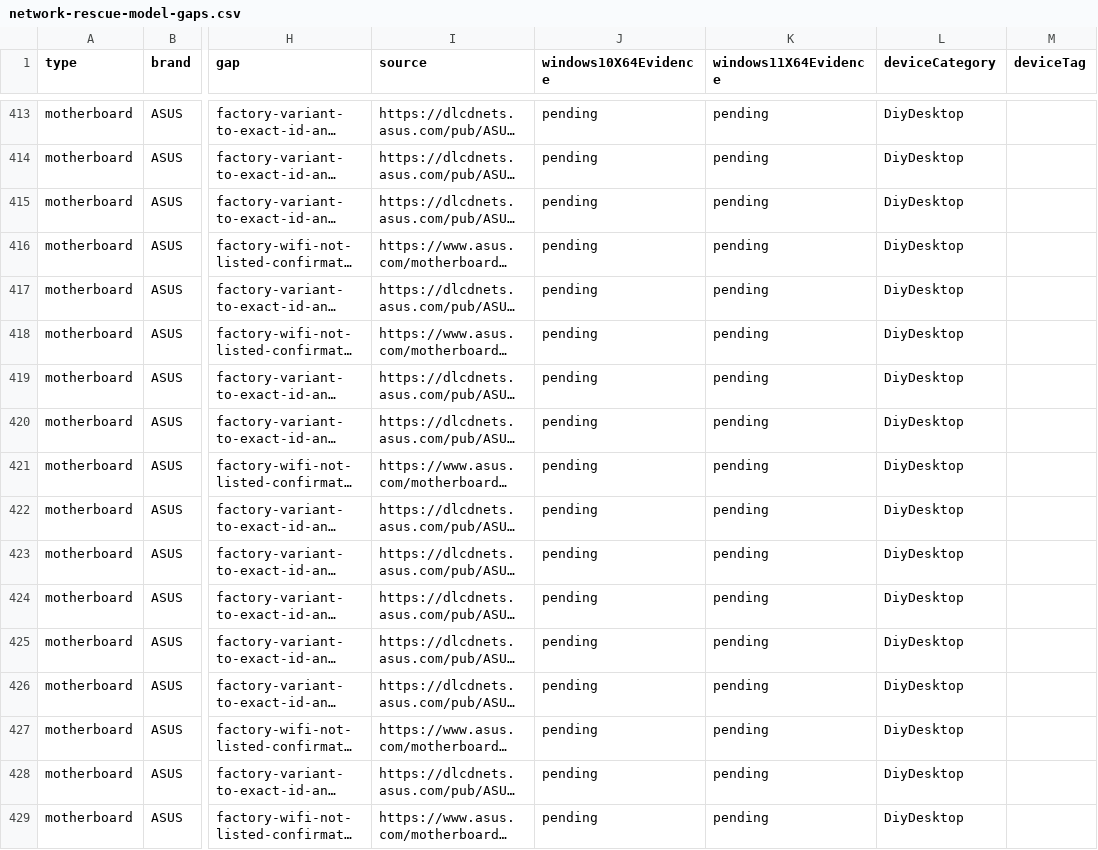
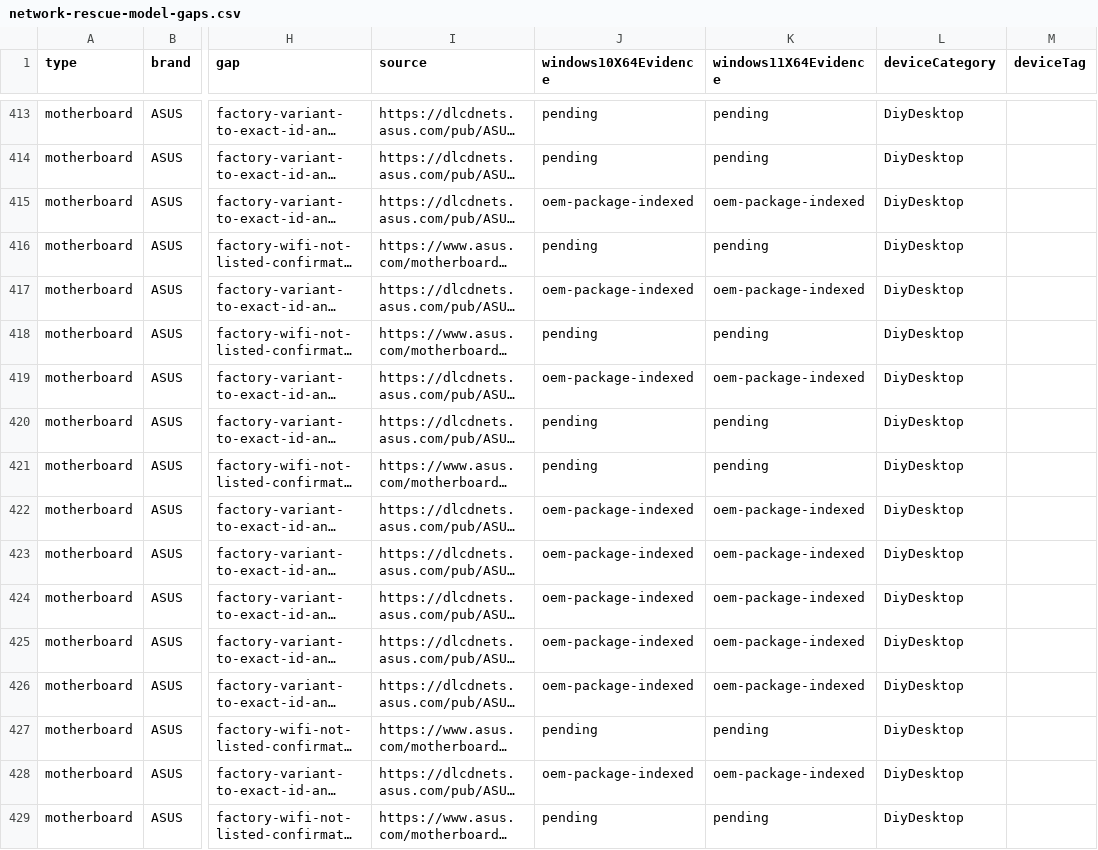
Before and after one commit to akikazu-pc/hardware-check, a CSV file: docs/network-rescue-model-gaps.csv, drawn as a sheet; only a part is shown, gaps mark what is left out; long unchanged cells end in …; the diff covers the shown part only; the diff names each change by its address in the sheet, - before the commit and + after, or states it on an @@ line.

```diff
--- a/docs/network-rescue-model-gaps.csv
+++ b/docs/network-rescue-model-gaps.csv
-J415 (windows10X64Evidence): pending
+J415 (windows10X64Evidence): oem-package-indexed
-K415 (windows11X64Evidence): pending
+K415 (windows11X64Evidence): oem-package-indexed
-J417 (windows10X64Evidence): pending
+J417 (windows10X64Evidence): oem-package-indexed
-K417 (windows11X64Evidence): pending
+K417 (windows11X64Evidence): oem-package-indexed
-J419 (windows10X64Evidence): pending
+J419 (windows10X64Evidence): oem-package-indexed
-K419 (windows11X64Evidence): pending
+K419 (windows11X64Evidence): oem-package-indexed
-J422:J426 (windows10X64Evidence): pending
+J422:J426 (windows10X64Evidence): oem-package-indexed
-K422:K426 (windows11X64Evidence): pending
+K422:K426 (windows11X64Evidence): oem-package-indexed
-J428 (windows10X64Evidence): pending
+J428 (windows10X64Evidence): oem-package-indexed
-K428 (windows11X64Evidence): pending
+K428 (windows11X64Evidence): oem-package-indexed
```
Also changed, not shown: 120 edited cells elsewhere in this file, docs/network-rescue-driver-index.csv, 7 other files.
